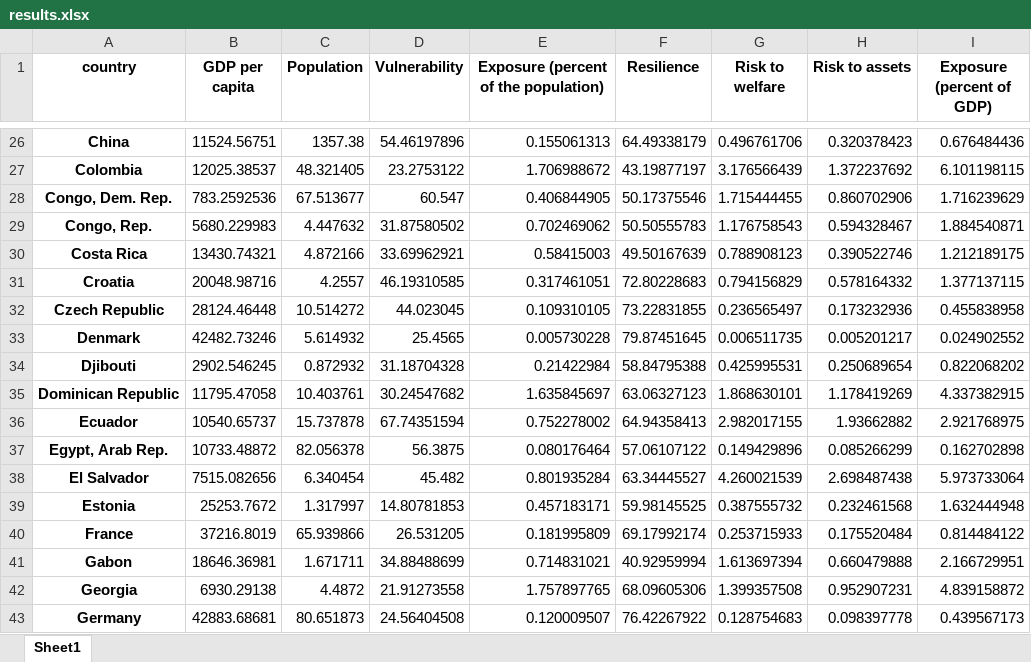
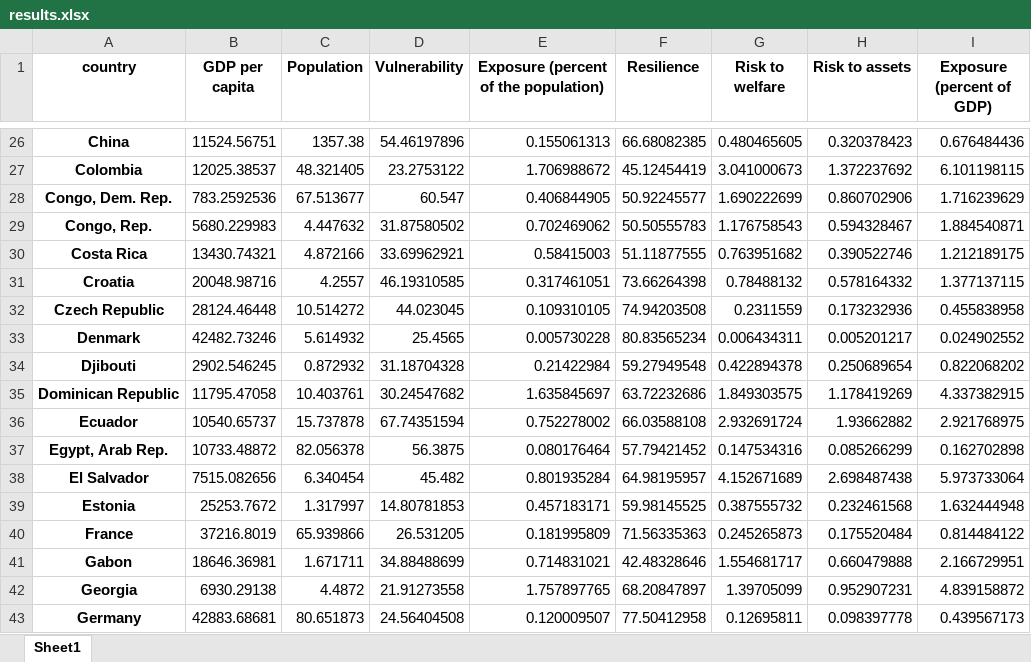
Before and after one commit to walshb1/gRIMM, an Excel workbook: orig_intermediate/results.xlsx, sheet Sheet1, drawn as a sheet; only a part is shown, gaps mark what is left out; values as stored, in another font and other column widths than the file's, no borders; the diff covers the shown part only; the diff names each change by its address in the sheet, - before the commit and + after, or states it on an @@ line.

Commit message:
final. run compute_resilience_and_risk

```diff
--- a/orig_intermediate/results.xlsx (sheet Sheet1)
+++ b/orig_intermediate/results.xlsx (sheet Sheet1)
-F26 (Resilience): 64.49338179
+F26 (Resilience): 66.68082385
-G26 (Risk to welfare): 0.496761706
+G26 (Risk to welfare): 0.480465605
-F27 (Resilience): 43.19877197
+F27 (Resilience): 45.12454419
-G27 (Risk to welfare): 3.176566439
+G27 (Risk to welfare): 3.041000673
-F28 (Resilience): 50.17375546
+F28 (Resilience): 50.92245577
-G28 (Risk to welfare): 1.715444455
+G28 (Risk to welfare): 1.690222699
-F30 (Resilience): 49.50167639
+F30 (Resilience): 51.11877555
-G30 (Risk to welfare): 0.788908123
+G30 (Risk to welfare): 0.763951682
-F31 (Resilience): 72.80228683
+F31 (Resilience): 73.66264398
-G31 (Risk to welfare): 0.794156829
+G31 (Risk to welfare): 0.78488132
-F32 (Resilience): 73.22831855
+F32 (Resilience): 74.94203508
-G32 (Risk to welfare): 0.236565497
+G32 (Risk to welfare): 0.2311559
-F33 (Resilience): 79.87451645
+F33 (Resilience): 80.83565234
-G33 (Risk to welfare): 0.006511735
+G33 (Risk to welfare): 0.006434311
-F34 (Resilience): 58.84795388
+F34 (Resilience): 59.27949548
-G34 (Risk to welfare): 0.425995531
+G34 (Risk to welfare): 0.422894378
-F35 (Resilience): 63.06327123
+F35 (Resilience): 63.72232686
-G35 (Risk to welfare): 1.868630101
+G35 (Risk to welfare): 1.849303575
-F36 (Resilience): 64.94358413
+F36 (Resilience): 66.03588108
-G36 (Risk to welfare): 2.982017155
+G36 (Risk to welfare): 2.932691724
-F37 (Resilience): 57.06107122
+F37 (Resilience): 57.79421452
-G37 (Risk to welfare): 0.149429896
+G37 (Risk to welfare): 0.147534316
-F38 (Resilience): 63.34445527
+F38 (Resilience): 64.98195957
-G38 (Risk to welfare): 4.260021539
+G38 (Risk to welfare): 4.152671689
-F40 (Resilience): 69.17992174
+F40 (Resilience): 71.56335363
-G40 (Risk to welfare): 0.253715933
+G40 (Risk to welfare): 0.245265873
-F41 (Resilience): 40.92959994
+F41 (Resilience): 42.48328646
-G41 (Risk to welfare): 1.613697394
+G41 (Risk to welfare): 1.554681717
-F42 (Resilience): 68.09605306
+F42 (Resilience): 68.20847897
-G42 (Risk to welfare): 1.399357508
+G42 (Risk to welfare): 1.39705099
-F43 (Resilience): 76.42267922
+F43 (Resilience): 77.50412958
-G43 (Risk to welfare): 0.128754683
+G43 (Risk to welfare): 0.12695811
```
Also changed, not shown: 162 edited cells elsewhere in this sheet, 12 other files.
